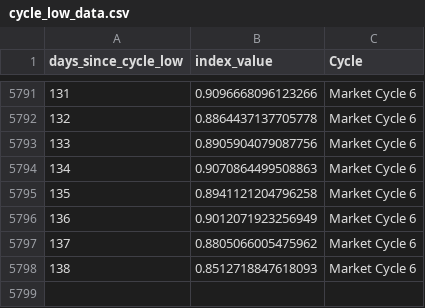
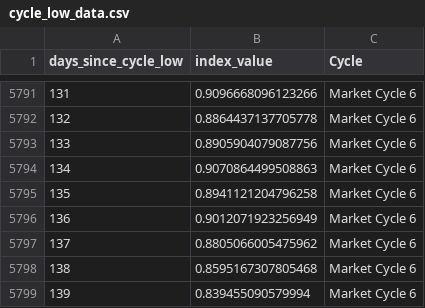
Before and after one commit to SecretSatoshis/Bitcoin-Report-Library, a CSV file: csv/cycle_low_data.csv, drawn as a sheet; only a part is shown, gaps mark what is left out.

```diff
--- a/csv/cycle_low_data.csv
+++ b/csv/cycle_low_data.csv
@@ -5797,2 +5797,3 @@ days_since_cycle_low,index_value,Cycle
 137,0.8805066005475962,Market Cycle 6
-138,0.8512718847618093,Market Cycle 6
+138,0.8595167307805468,Market Cycle 6
+139,0.839455090579994,Market Cycle 6
```
Also changed, not shown: csv/1k_bucket_table.csv, csv/drawdown_data.csv, 19 other files.
